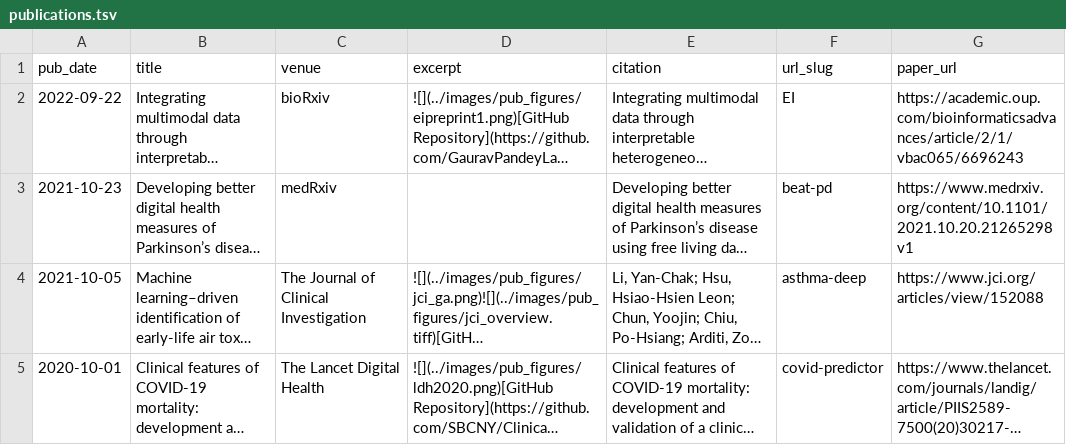
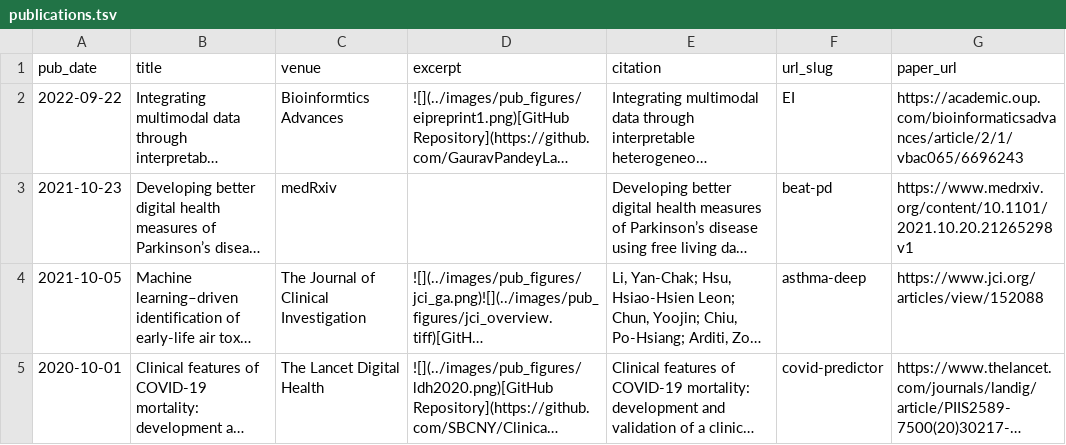
Before and after one commit to huhrichard/huhrichard.github.io, a TSV file: markdown_generator/publications.tsv, drawn as a sheet; long unchanged cells end in …; the diff names each change by its address in the sheet, - before the commit and + after, or states it on an @@ line.

```diff
--- a/markdown_generator/publications.tsv
+++ b/markdown_generator/publications.tsv
-C2 (venue): bioRxiv
+C2 (venue): Bioinformtics Advances
```
Also changed, not shown: 1 other file.
